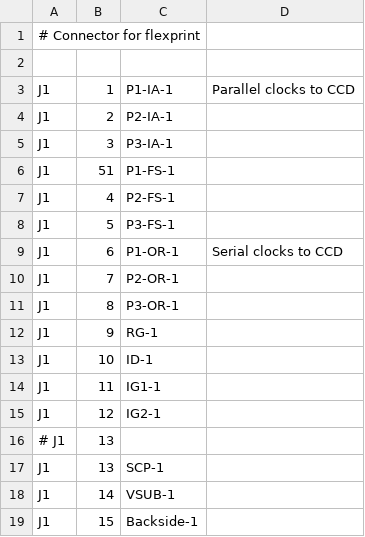
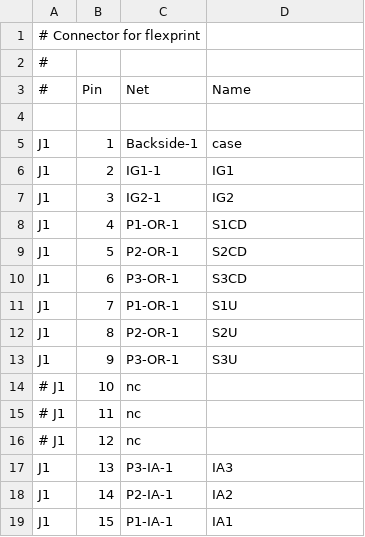
Before and after one commit to TESScience/FPE, a TSV file: AE/Schematic/CCD-51pin.tsv, drawn as a sheet; only a part is shown; the diff covers the shown part only.

Commit message:
51 pin connector pinouts from Gerry

```diff
--- a/AE/Schematic/CCD-51pin.tsv
+++ b/AE/Schematic/CCD-51pin.tsv
@@ -1,19 +1,19 @@
 # Connector for flexprint
+#
+#	Pin	Net	Name
 
-J1	1	P1-IA-1	Parallel clocks to CCD
-J1	2	P2-IA-1
-J1	3	P3-IA-1
-J1	51	P1-FS-1
-J1	4	P2-FS-1
-J1	5	P3-FS-1
-J1	6	P1-OR-1	Serial clocks to CCD
-J1	7	P2-OR-1
-J1	8	P3-OR-1
-J1	9	RG-1
-J1	10	ID-1
-J1	11	IG1-1
-J1	12	IG2-1
-# J1	13
-J1	13	SCP-1
-J1	14	VSUB-1
-J1	15	Backside-1
+J1	1	Backside-1	case
+J1	2	IG1-1	IG1
+J1	3	IG2-1	IG2	
+J1	4	P1-OR-1	S1CD
+J1	5	P2-OR-1	S2CD
+J1	6	P3-OR-1	S3CD
+J1	7	P1-OR-1	S1U
+J1	8	P2-OR-1	S2U
+J1	9	P3-OR-1	S3U
+# J1	10	nc
+# J1	11	nc
+# J1	12	nc
+J1	13	P3-IA-1	IA3
+J1	14	P2-IA-1	IA2
+J1	15	P1-IA-1	IA1
```
Also changed, not shown: 16 added rows and 39 edited cells elsewhere in this file.
